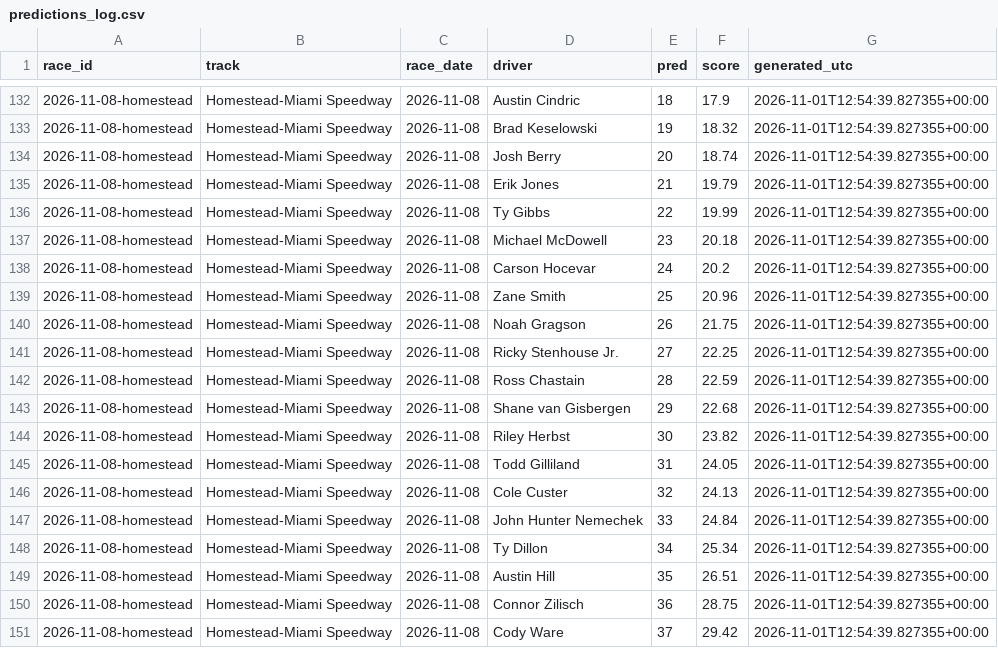
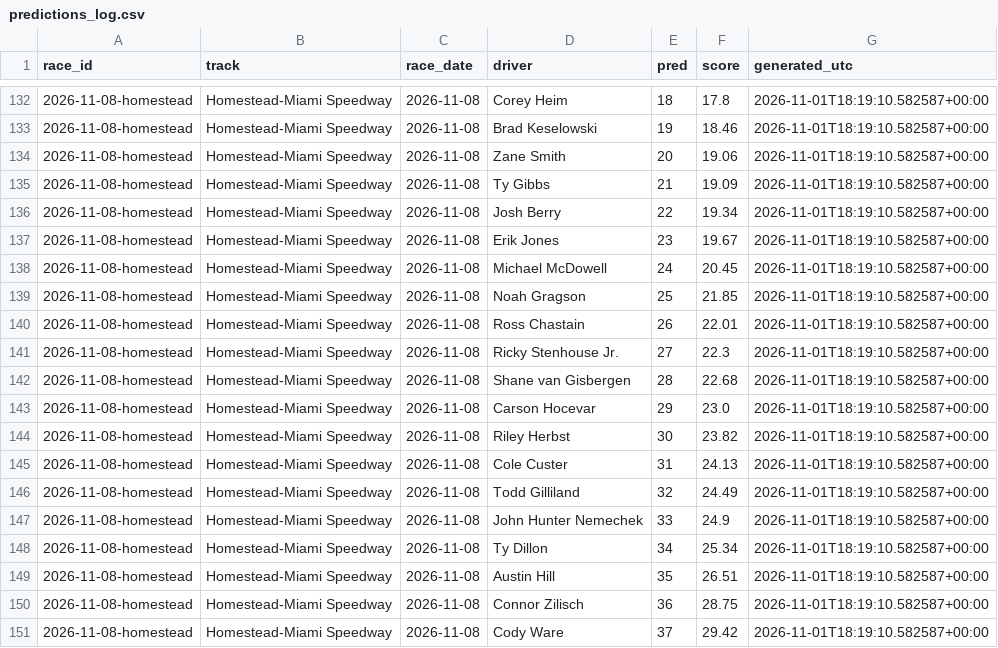
Before and after one commit to BlkShdw02/NASCAR-dashboard, a CSV file: data/predictions_log.csv, drawn as a sheet; only a part is shown, gaps mark what is left out; the diff covers the shown part only.

```diff
--- a/data/predictions_log.csv
+++ b/data/predictions_log.csv
@@ -132,20 +132,20 @@ race_id,track,race_date,driver,pred,score,generated_utc
-2026-11-08-homestead,Homestead-Miami Speedway,2026-11-08,Austin Cindric,18,17.9,2026-11-01T12:54:39.827355+00:00
-2026-11-08-homestead,Homestead-Miami Speedway,2026-11-08,Brad Keselowski,19,18.32,2026-11-01T12:54:39.827355+00:00
-2026-11-08-homestead,Homestead-Miami Speedway,2026-11-08,Josh Berry,20,18.74,2026-11-01T12:54:39.827355+00:00
-2026-11-08-homestead,Homestead-Miami Speedway,2026-11-08,Erik Jones,21,19.79,2026-11-01T12:54:39.827355+00:00
-2026-11-08-homestead,Homestead-Miami Speedway,2026-11-08,Ty Gibbs,22,19.99,2026-11-01T12:54:39.827355+00:00
-2026-11-08-homestead,Homestead-Miami Speedway,2026-11-08,Michael McDowell,23,20.18,2026-11-01T12:54:39.827355+00:00
-2026-11-08-homestead,Homestead-Miami Speedway,2026-11-08,Carson Hocevar,24,20.2,2026-11-01T12:54:39.827355+00:00
-2026-11-08-homestead,Homestead-Miami Speedway,2026-11-08,Zane Smith,25,20.96,2026-11-01T12:54:39.827355+00:00
-2026-11-08-homestead,Homestead-Miami Speedway,2026-11-08,Noah Gragson,26,21.75,2026-11-01T12:54:39.827355+00:00
-2026-11-08-homestead,Homestead-Miami Speedway,2026-11-08,Ricky Stenhouse Jr.,27,22.25,2026-11-01T12:54:39.827355+00:00
-2026-11-08-homestead,Homestead-Miami Speedway,2026-11-08,Ross Chastain,28,22.59,2026-11-01T12:54:39.827355+00:00
-2026-11-08-homestead,Homestead-Miami Speedway,2026-11-08,Shane van Gisbergen,29,22.68,2026-11-01T12:54:39.827355+00:00
-2026-11-08-homestead,Homestead-Miami Speedway,2026-11-08,Riley Herbst,30,23.82,2026-11-01T12:54:39.827355+00:00
-2026-11-08-homestead,Homestead-Miami Speedway,2026-11-08,Todd Gilliland,31,24.05,2026-11-01T12:54:39.827355+00:00
-2026-11-08-homestead,Homestead-Miami Speedway,2026-11-08,Cole Custer,32,24.13,2026-11-01T12:54:39.827355+00:00
-2026-11-08-homestead,Homestead-Miami Speedway,2026-11-08,John Hunter Nemechek,33,24.84,2026-11-01T12:54:39.827355+00:00
-2026-11-08-homestead,Homestead-Miami Speedway,2026-11-08,Ty Dillon,34,25.34,2026-11-01T12:54:39.827355+00:00
-2026-11-08-homestead,Homestead-Miami Speedway,2026-11-08,Austin Hill,35,26.51,2026-11-01T12:54:39.827355+00:00
-2026-11-08-homestead,Homestead-Miami Speedway,2026-11-08,Connor Zilisch,36,28.75,2026-11-01T12:54:39.827355+00:00
-2026-11-08-homestead,Homestead-Miami Speedway,2026-11-08,Cody Ware,37,29.42,2026-11-01T12:54:39.827355+00:00
+2026-11-08-homestead,Homestead-Miami Speedway,2026-11-08,Corey Heim,18,17.8,2026-11-01T18:19:10.582587+00:00
+2026-11-08-homestead,Homestead-Miami Speedway,2026-11-08,Brad Keselowski,19,18.46,2026-11-01T18:19:10.582587+00:00
+2026-11-08-homestead,Homestead-Miami Speedway,2026-11-08,Zane Smith,20,19.06,2026-11-01T18:19:10.582587+00:00
+2026-11-08-homestead,Homestead-Miami Speedway,2026-11-08,Ty Gibbs,21,19.09,2026-11-01T18:19:10.582587+00:00
+2026-11-08-homestead,Homestead-Miami Speedway,2026-11-08,Josh Berry,22,19.34,2026-11-01T18:19:10.582587+00:00
+2026-11-08-homestead,Homestead-Miami Speedway,2026-11-08,Erik Jones,23,19.67,2026-11-01T18:19:10.582587+00:00
+2026-11-08-homestead,Homestead-Miami Speedway,2026-11-08,Michael McDowell,24,20.45,2026-11-01T18:19:10.582587+00:00
+2026-11-08-homestead,Homestead-Miami Speedway,2026-11-08,Noah Gragson,25,21.85,2026-11-01T18:19:10.582587+00:00
+2026-11-08-homestead,Homestead-Miami Speedway,2026-11-08,Ross Chastain,26,22.01,2026-11-01T18:19:10.582587+00:00
+2026-11-08-homestead,Homestead-Miami Speedway,2026-11-08,Ricky Stenhouse Jr.,27,22.3,2026-11-01T18:19:10.582587+00:00
+2026-11-08-homestead,Homestead-Miami Speedway,2026-11-08,Shane van Gisbergen,28,22.68,2026-11-01T18:19:10.582587+00:00
+2026-11-08-homestead,Homestead-Miami Speedway,2026-11-08,Carson Hocevar,29,23.0,2026-11-01T18:19:10.582587+00:00
+2026-11-08-homestead,Homestead-Miami Speedway,2026-11-08,Riley Herbst,30,23.82,2026-11-01T18:19:10.582587+00:00
+2026-11-08-homestead,Homestead-Miami Speedway,2026-11-08,Cole Custer,31,24.13,2026-11-01T18:19:10.582587+00:00
+2026-11-08-homestead,Homestead-Miami Speedway,2026-11-08,Todd Gilliland,32,24.49,2026-11-01T18:19:10.582587+00:00
+2026-11-08-homestead,Homestead-Miami Speedway,2026-11-08,John Hunter Nemechek,33,24.9,2026-11-01T18:19:10.582587+00:00
+2026-11-08-homestead,Homestead-Miami Speedway,2026-11-08,Ty Dillon,34,25.34,2026-11-01T18:19:10.582587+00:00
+2026-11-08-homestead,Homestead-Miami Speedway,2026-11-08,Austin Hill,35,26.51,2026-11-01T18:19:10.582587+00:00
+2026-11-08-homestead,Homestead-Miami Speedway,2026-11-08,Connor Zilisch,36,28.75,2026-11-01T18:19:10.582587+00:00
+2026-11-08-homestead,Homestead-Miami Speedway,2026-11-08,Cody Ware,37,29.42,2026-11-01T18:19:10.582587+00:00
```
Also changed, not shown: 80 edited cells elsewhere in this file, 1 other file.
